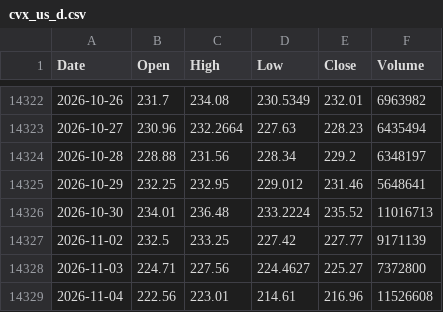
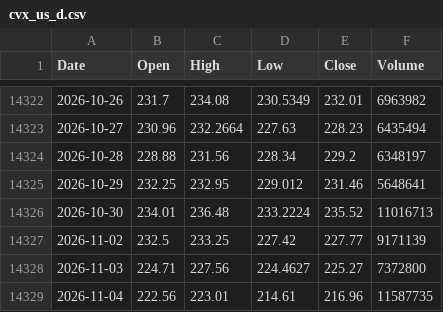
Before and after one commit to tblackfd/cvx-price, a CSV file: cvx_us_d.csv, drawn as a sheet; only a part is shown, gaps mark what is left out.

```diff
--- a/cvx_us_d.csv
+++ b/cvx_us_d.csv
@@ -14328,2 +14328,2 @@ Date,Open,High,Low,Close,Volume
 2026-11-03,224.71,227.56,224.4627,225.27,7372800
-2026-11-04,222.56,223.01,214.61,216.96,11526608
+2026-11-04,222.56,223.01,214.61,216.96,11587735
```
Also changed, not shown: 1 other file.
